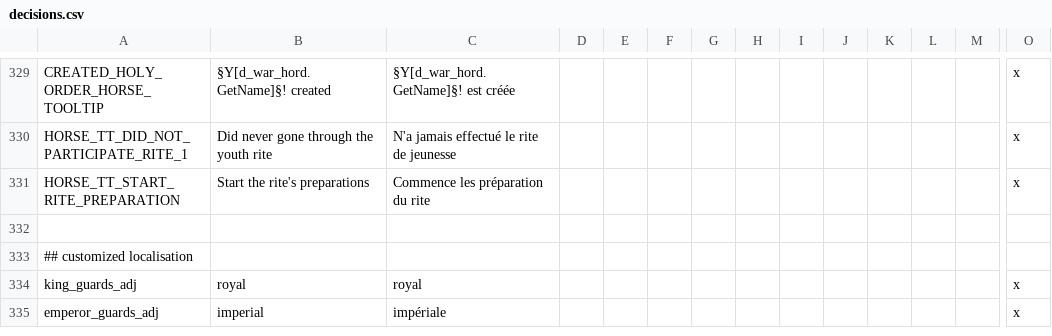
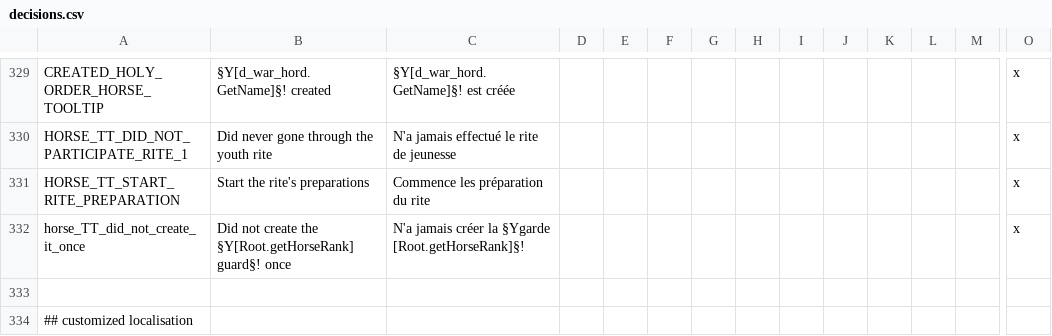
Before and after one commit to asmuro1/animals-plus, a CSV file: animals_update/localisation/decisions.csv, drawn as a sheet; only a part is shown, gaps mark what is left out; the shorter side is filled out with more unchanged rows; rows hold the shown columns only; the diff names each change by its address in the sheet, - before the commit and + after, or states it on an @@ line.

Commit message:
gov_4.1 - decision condition to take it

```diff
--- a/animals_update/localisation/decisions.csv
+++ b/animals_update/localisation/decisions.csv
+row 332: horse_TT_did_not_create_it_once | Did not create the §Y[Root.getHorseRank] guard§! once | N'a jamais créer la §Ygarde [Root.getHorseRank]§! |  |  |  |  |  |  |  |  |  |  | x
```
Also changed, not shown: 1 other file.
